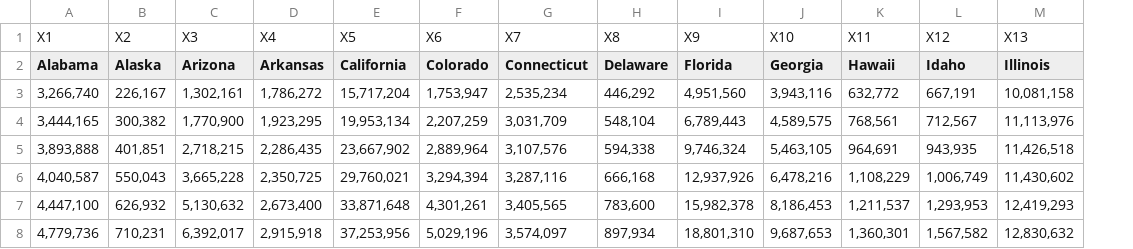
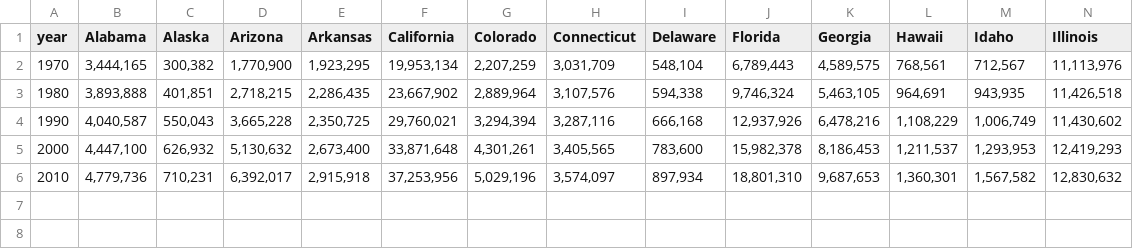
Before and after one commit to mackenziedg/UFOTracker, a CSV file: data/raw/statepops.db3.csv, drawn as a sheet; only a part is shown; removed rows and columns are numbered as before the commit, all else as after; rows hold the shown columns only; the diff names each change by its address in the sheet, - before the commit and + after, or states it on an @@ line.

```diff
--- a/data/raw/statepops.db3.csv
+++ b/data/raw/statepops.db3.csv
+column A (year), rows 2-6: 1970 | 1980 | 1990 | 2000 | 2010
-row 1: X1 | X2 | X3 | X4 | X5 | X6 | X7 | X8 | X9 | X10 | X11 | X12 | X13
-row 3: 3,266,740 | 226,167 | 1,302,161 | 1,786,272 | 15,717,204 | 1,753,947 | 2,535,234 | 446,292 | 4,951,560 | 3,943,116 | 632,772 | 667,191 | 10,081,158
```
Also changed, not shown: 2 other files.
